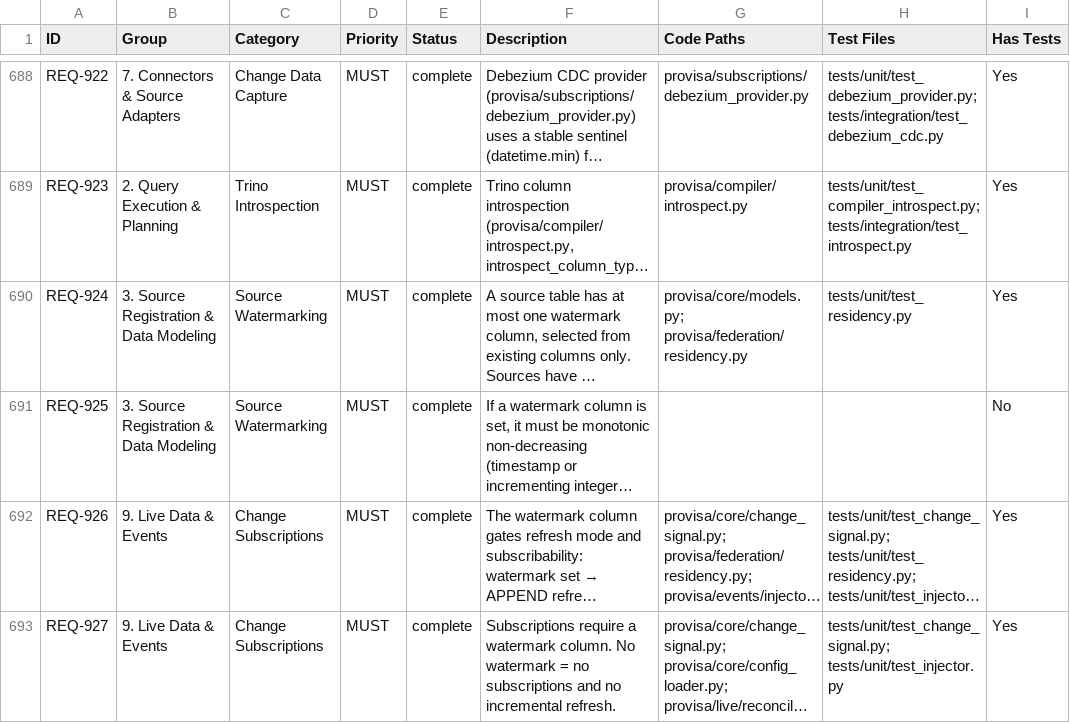
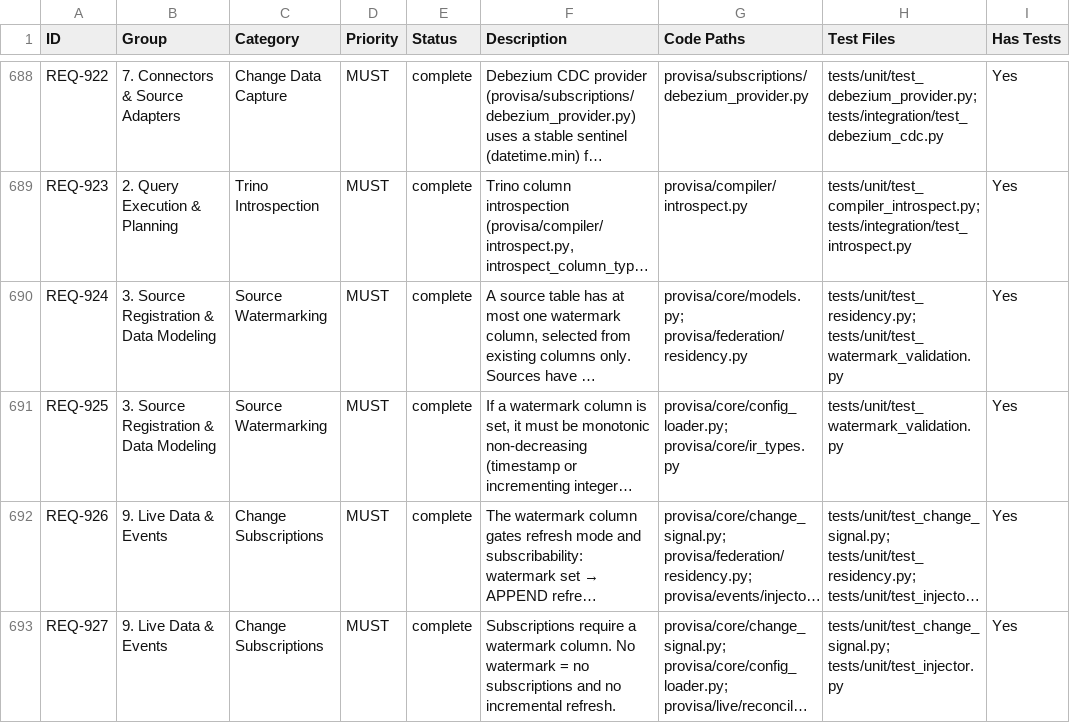
Before and after one commit to kenstott/provisa, a CSV file: docs/exports/traceability_matrix.csv, drawn as a sheet; only a part is shown, gaps mark what is left out; long unchanged cells end in …; the diff names each change by its address in the sheet, - before the commit and + after, or states it on an @@ line.

```diff
--- a/docs/exports/traceability_matrix.csv
+++ b/docs/exports/traceability_matrix.csv
-H690 (Test Files): tests/unit/test_residency.py
+H690 (Test Files): tests/unit/test_residency.py; tests/unit/test_watermark_validation.py
-G691 (Code Paths): (empty)
+G691 (Code Paths): provisa/core/config_loader.py; provisa/core/ir_types.py
-H691 (Test Files): (empty)
+H691 (Test Files): tests/unit/test_watermark_validation.py
-I691 (Has Tests): No
+I691 (Has Tests): Yes
```
Also changed, not shown: 4 other files.
